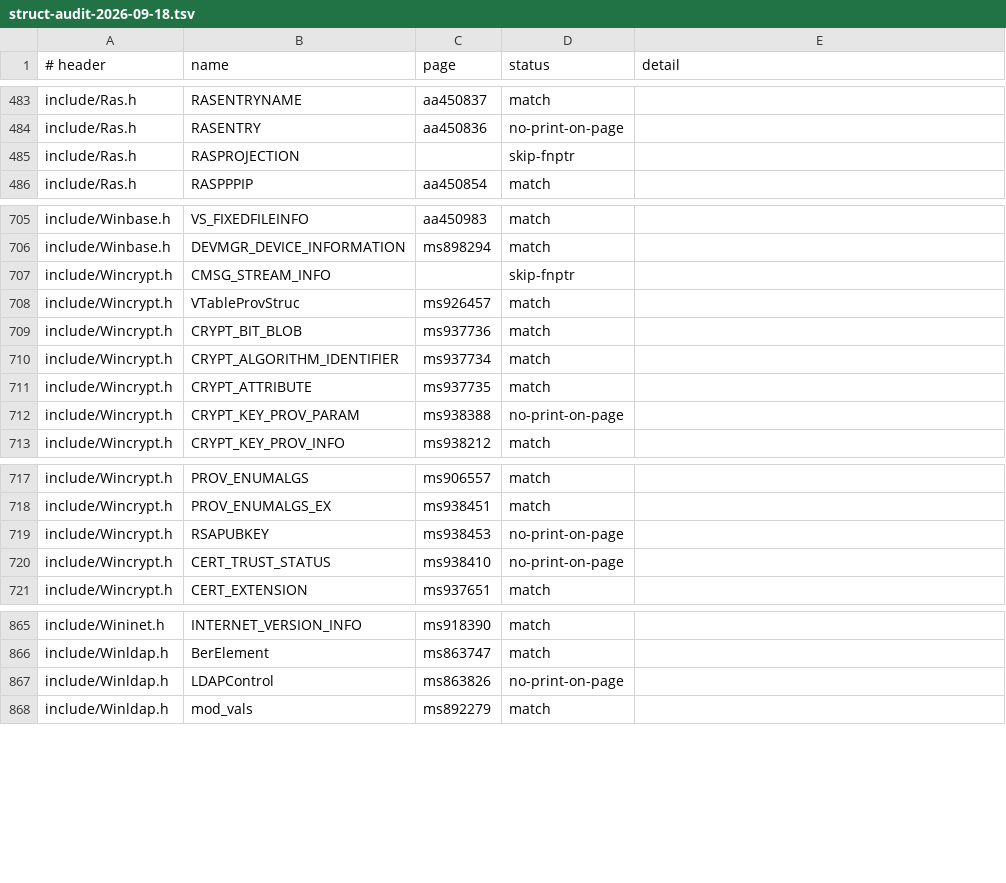
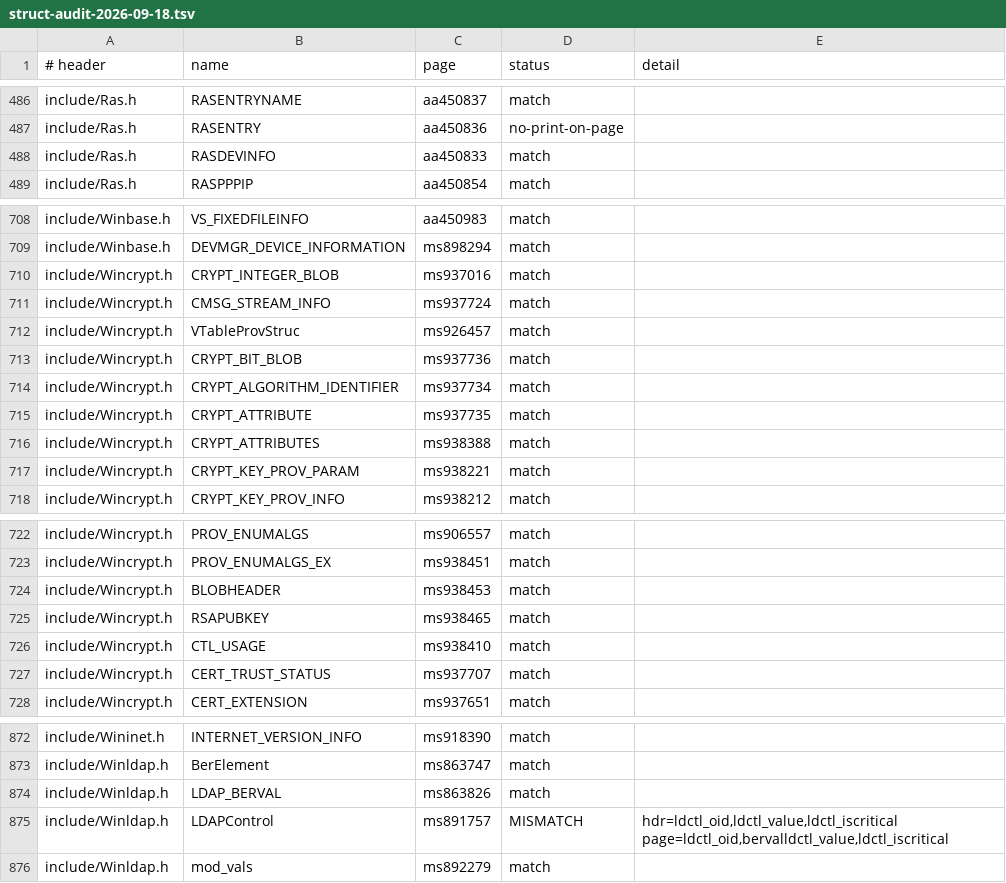
Before and after one commit to kagurasumusun/akari-dev, a TSV file: docs/struct-audit-2026-09-18.tsv, drawn as a sheet; only a part is shown, gaps mark what is left out; the diff covers the shown part only.

Commit message:
enum-audit: enumerator/value/tag cross-check vs cited pages (0 mismatch)
- tools/enum-audit.py: compares enumerator names in order, every
  explicitly printed value against the header's effective value, and
  the enum tag spelling.  Handles archive print defects: lost commas
  ('A = 0 B = 1' and bare 'A B'), single-line pre blocks with inline
  // comments (comment stripped up to the next enumerator), <br>
  newlines.  Gated enum bodies (#if) are recorded, not compared.
- Real fixes from the audit:
  * Objbase.h: 23 COM enum tags carried a spurious '_' prefix
    (_tagCLSCTX etc.) -- pages print tagCLSCTX; TYMED also reordered
    to the printed order (HGLOBAL=1..ISTORAGE=8, NULL=0).
  * Ras.h: RasCntlEnum tag rascntlenum_tag -> tagRasCntlEnum (print).
  * Urlmon.h: BINDSTATUS_ENDUPLOADDATA -> BINDSTATUS_ENDUPLOADINGDATA
    (page spelling); comment updated.
- TS/TE regexes (struct-audit.py, enum-audit.py) now accept multi-name
  typedef tails with plain names ('} A, *PA, B;'); 8 more structs
  audited.
- enum-audit result: 164 match / 0 MISMATCH / 2 annotated-deviation
  (BINDSTATUS duplicate enumerator, SD_RESPONSE_TYPE CE6-twin R7 --
  both documented) / 67 no-print / 120 no-pageid.
- All audits re-run clean (const 0, proto 0, struct 0 MISMATCH);
  make check exit 0.

```diff
--- a/docs/struct-audit-2026-09-18.tsv
+++ b/docs/struct-audit-2026-09-18.tsv
@@ -484,3 +487,3 @@ include/Ras.h	RASENTRYNAME	aa450837	match
 include/Ras.h	RASENTRY	aa450836	no-print-on-page	
-include/Ras.h	RASPROJECTION		skip-fnptr	
+include/Ras.h	RASDEVINFO	aa450833	match	
 include/Ras.h	RASPPPIP	aa450854	match	
@@ -706,3 +709,4 @@ include/Winbase.h	VS_FIXEDFILEINFO	aa450983	match
 include/Winbase.h	DEVMGR_DEVICE_INFORMATION	ms898294	match	
-include/Wincrypt.h	CMSG_STREAM_INFO		skip-fnptr	
+include/Wincrypt.h	CRYPT_INTEGER_BLOB	ms937016	match	
+include/Wincrypt.h	CMSG_STREAM_INFO	ms937724	match	
 include/Wincrypt.h	VTableProvStruc	ms926457	match	
@@ -711,3 +715,4 @@ include/Wincrypt.h	CRYPT_ALGORITHM_IDENTIFIER	ms937734	match
 include/Wincrypt.h	CRYPT_ATTRIBUTE	ms937735	match	
-include/Wincrypt.h	CRYPT_KEY_PROV_PARAM	ms938388	no-print-on-page	
+include/Wincrypt.h	CRYPT_ATTRIBUTES	ms938388	match	
+include/Wincrypt.h	CRYPT_KEY_PROV_PARAM	ms938221	match	
 include/Wincrypt.h	CRYPT_KEY_PROV_INFO	ms938212	match	
@@ -718,4 +723,6 @@ include/Wincrypt.h	PROV_ENUMALGS	ms906557	match
 include/Wincrypt.h	PROV_ENUMALGS_EX	ms938451	match	
-include/Wincrypt.h	RSAPUBKEY	ms938453	no-print-on-page	
-include/Wincrypt.h	CERT_TRUST_STATUS	ms938410	no-print-on-page	
+include/Wincrypt.h	BLOBHEADER	ms938453	match	
+include/Wincrypt.h	RSAPUBKEY	ms938465	match	
+include/Wincrypt.h	CTL_USAGE	ms938410	match	
+include/Wincrypt.h	CERT_TRUST_STATUS	ms937707	match	
 include/Wincrypt.h	CERT_EXTENSION	ms937651	match	
@@ -866,3 +873,4 @@ include/Wininet.h	INTERNET_VERSION_INFO	ms918390	match
 include/Winldap.h	BerElement	ms863747	match	
-include/Winldap.h	LDAPControl	ms863826	no-print-on-page	
+include/Winldap.h	LDAP_BERVAL	ms863826	match	
+include/Winldap.h	LDAPControl	ms891757	MISMATCH	hdr=ldctl_oid,ldctl_value,ldctl_iscritical page=ldctl_oid,bervalldctl_value,ldctl_iscritical
 include/Winldap.h	mod_vals	ms892279	match	
```
Also changed, not shown: 3 added rows and 4 edited cells elsewhere in this file, 6 other files.
